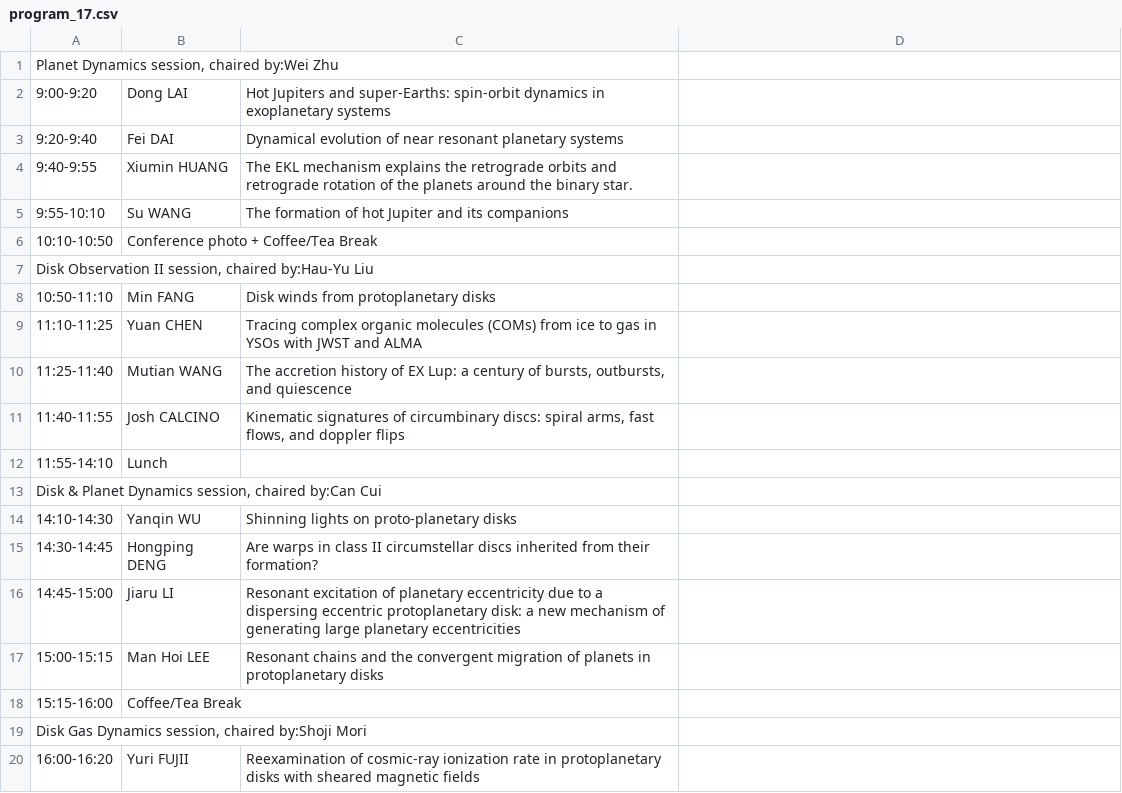
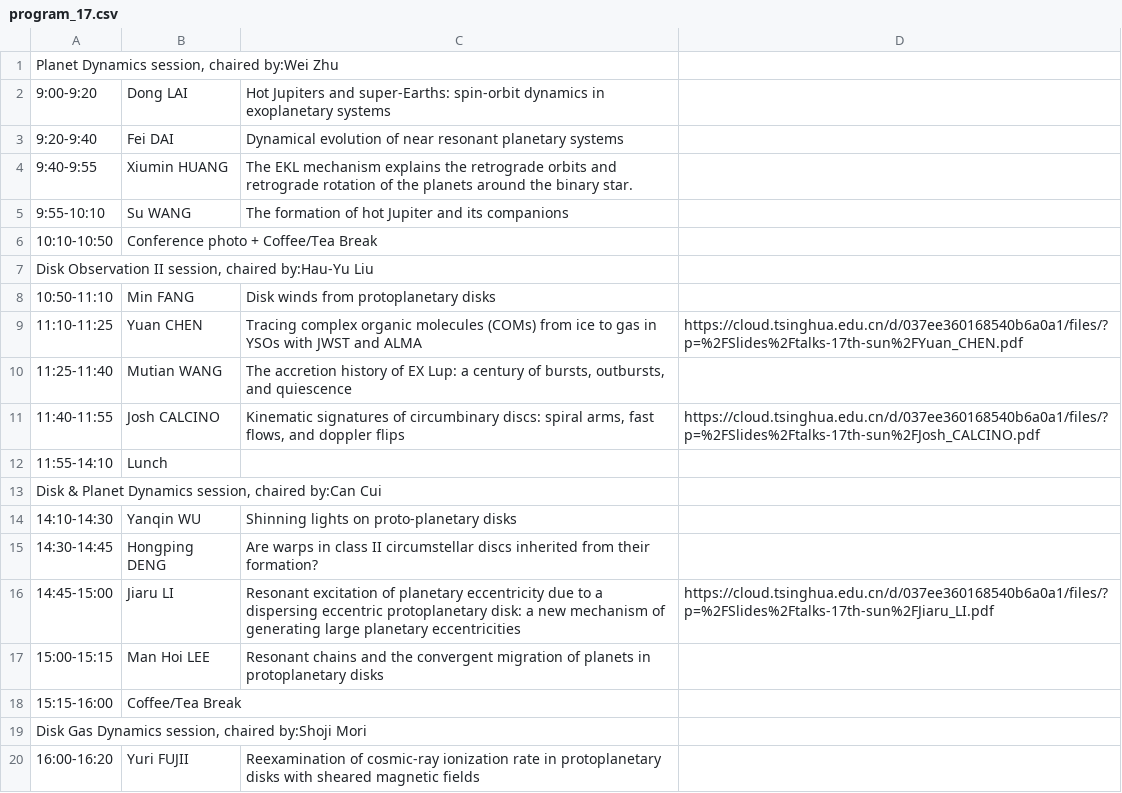
Before and after one commit to EPF2023/EPF2023.github.io, a CSV file: assets/program_17.csv, drawn as a sheet; only a part is shown.

```diff
--- a/assets/program_17.csv
+++ b/assets/program_17.csv
@@ -8,5 +8,5 @@
 10:50-11:10,Min FANG,Disk winds from protoplanetary disks
-11:10-11:25,Yuan CHEN,Tracing complex organic molecules (COMs) from ice to gas in YSOs with JWST and ALMA
+11:10-11:25,Yuan CHEN,Tracing complex organic molecules (COMs) from ice to gas in YSOs with JWST and ALMA,https://cloud.tsinghua.edu.cn/d/037ee360168540b6a0a1/files/?p=%2FSlides%2Ftalks-17th-sun%2FYuan_CHEN.pdf
 11:25-11:40,Mutian WANG,"The accretion history of EX Lup: a century of bursts, outbursts, and quiescence"
-11:40-11:55,Josh CALCINO,"Kinematic signatures of circumbinary discs: spiral arms, fast flows, and doppler flips"
+11:40-11:55,Josh CALCINO,"Kinematic signatures of circumbinary discs: spiral arms, fast flows, and doppler flips",https://cloud.tsinghua.edu.cn/d/037ee360168540b6a0a1/files/?p=%2FSlides%2Ftalks-17th-sun%2FJosh_CALCINO.pdf
 11:55-14:10,Lunch,
@@ -15,3 +15,3 @@
 14:30-14:45,Hongping DENG,Are warps in class II circumstellar discs inherited from their formation?
-14:45-15:00,Jiaru LI,Resonant excitation of planetary eccentricity due to a dispersing eccentric protoplanetary disk: a new mechanism of generating large planetary eccentricities
+14:45-15:00,Jiaru LI,Resonant excitation of planetary eccentricity due to a dispersing eccentric protoplanetary disk: a new mechanism of generating large planetary eccentricities,https://cloud.tsinghua.edu.cn/d/037ee360168540b6a0a1/files/?p=%2FSlides%2Ftalks-17th-sun%2FJiaru_LI.pdf
 15:00-15:15,Man Hoi LEE,Resonant chains and the convergent migration of planets in protoplanetary disks
```
Also changed, not shown: assets/program_16.csv, assets/program_18.csv, 2 other files.
